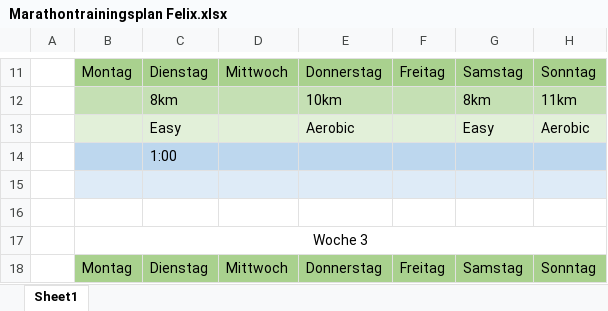
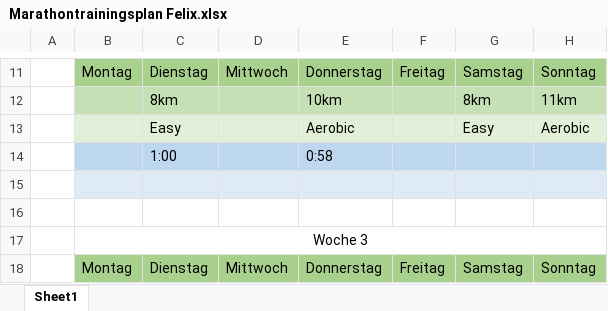
Before and after one commit to Eonoire/Training, an Excel workbook: Marathontrainingsplan Felix.xlsx, sheet Sheet1, drawn as a sheet; only a part is shown, gaps mark what is left out; values as stored, in another font and other column widths than the file's, no borders; the diff names each change by its address in the sheet, - before the commit and + after, or states it on an @@ line.

Commit message:
time 10k

```diff
--- a/Marathontrainingsplan Felix.xlsx (sheet Sheet1)
+++ b/Marathontrainingsplan Felix.xlsx (sheet Sheet1)
-E14: (empty)
+E14: 0:58
```
